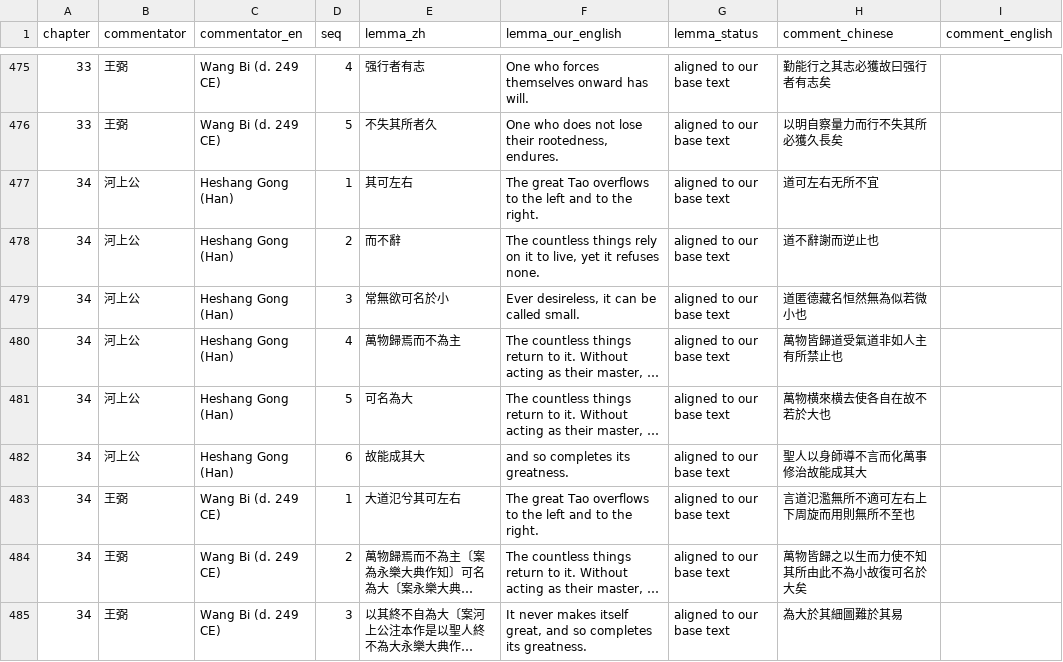
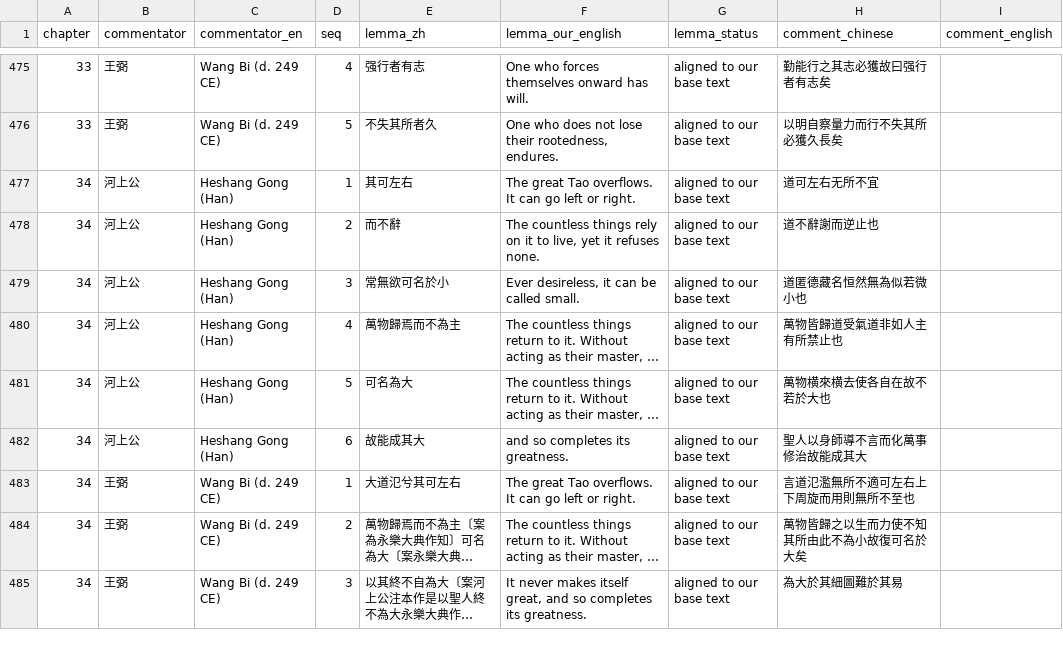
Before and after one commit to opencosmos-ai/taoteching, a CSV file: data/commentary.csv, drawn as a sheet; only a part is shown, gaps mark what is left out; long unchanged cells end in …; the diff names each change by its address in the sheet, - before the commit and + after, or states it on an @@ line.

```diff
--- a/data/commentary.csv
+++ b/data/commentary.csv
-F477 (lemma_our_english): …great Tao overflows to the left and to the right.
+F477 (lemma_our_english): …great Tao overflows. It can go left or right.
-F483 (lemma_our_english): …great Tao overflows to the left and to the right.
+F483 (lemma_our_english): …great Tao overflows. It can go left or right.
```
Also changed, not shown: data/chapters.csv, data/lines.csv, 11 other files.
